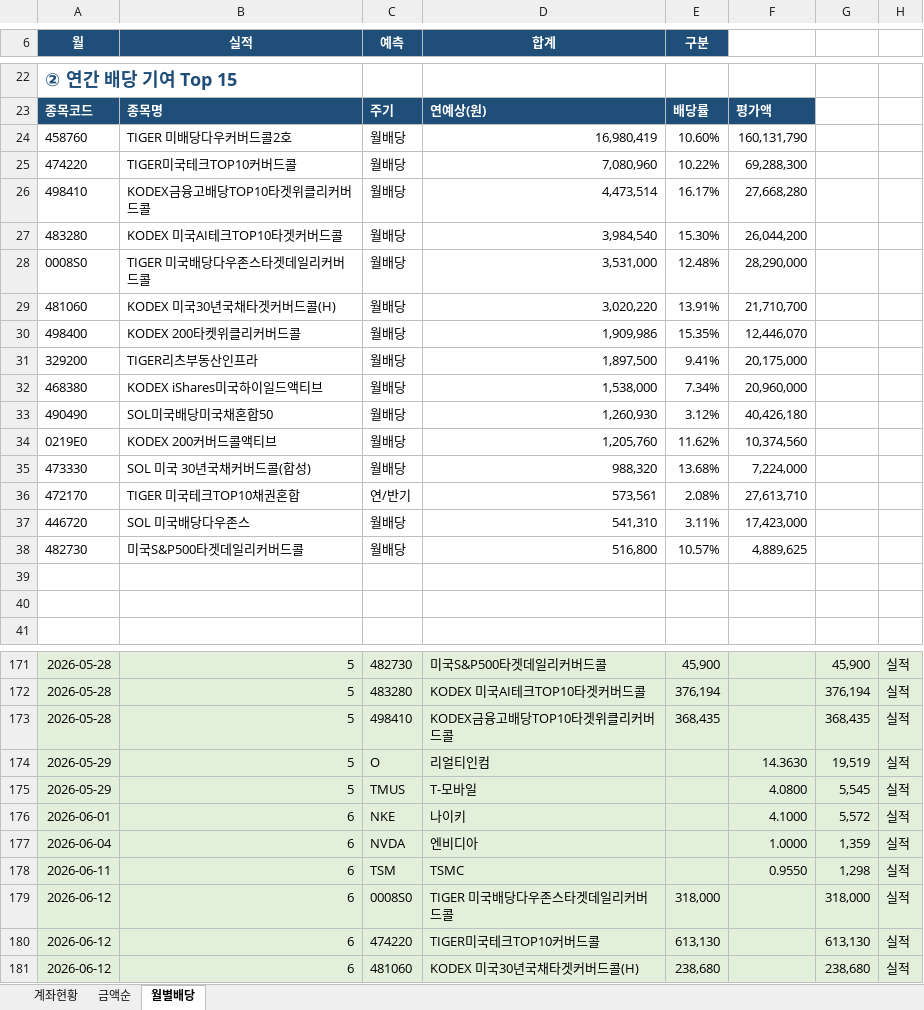
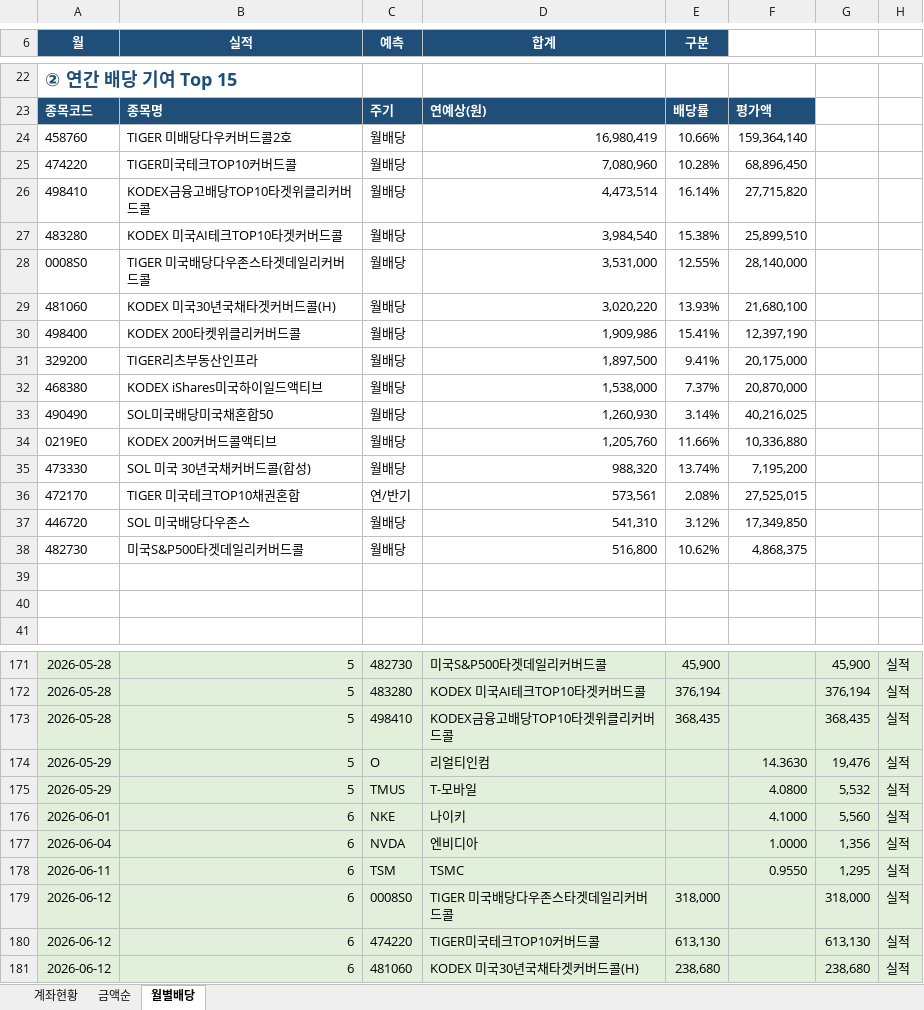
Before and after one commit to seahog77/test, an Excel workbook: My_investment/investment_0906.xlsx, sheet 월별배당, drawn as a sheet; only a part is shown, gaps mark what is left out; values as stored, in another font and other column widths than the file's, no borders; charts and pictures not drawn; the diff covers the shown part only; the diff names each change by its address in the sheet, - before the commit and + after, or states it on an @@ line.

```diff
--- a/My_investment/investment_0906.xlsx (sheet 월별배당)
+++ b/My_investment/investment_0906.xlsx (sheet 월별배당)
-E24 (구분): 10.60%
+E24 (구분): 10.66%
-F24: 160,131,790
+F24: 159,364,140
-E25 (구분): 10.22%
+E25 (구분): 10.28%
-F25: 69,288,300
+F25: 68,896,450
-E26 (구분): 16.17%
+E26 (구분): 16.14%
-F26: 27,668,280
+F26: 27,715,820
-E27 (구분): 15.30%
+E27 (구분): 15.38%
-F27: 26,044,200
+F27: 25,899,510
-E28 (구분): 12.48%
+E28 (구분): 12.55%
-F28: 28,290,000
+F28: 28,140,000
-E29 (구분): 13.91%
+E29 (구분): 13.93%
-F29: 21,710,700
+F29: 21,680,100
-E30 (구분): 15.35%
+E30 (구분): 15.41%
-F30: 12,446,070
+F30: 12,397,190
-E32 (구분): 7.34%
+E32 (구분): 7.37%
-F32: 20,960,000
+F32: 20,870,000
-E33 (구분): 3.12%
+E33 (구분): 3.14%
-F33: 40,426,180
+F33: 40,216,025
-E34 (구분): 11.62%
+E34 (구분): 11.66%
-F34: 10,374,560
+F34: 10,336,880
-E35 (구분): 13.68%
+E35 (구분): 13.74%
-F35: 7,224,000
+F35: 7,195,200
-F36: 27,613,710
+F36: 27,525,015
-E37 (구분): 3.11%
+E37 (구분): 3.12%
-F37: 17,423,000
+F37: 17,349,850
-E38 (구분): 10.57%
+E38 (구분): 10.62%
-F38: 4,889,625
+F38: 4,868,375
-G174: 19,519
+G174: 19,476
-G175: 5,545
+G175: 5,532
-G176: 5,572
+G176: 5,560
-G177: 1,359
+G177: 1,356
-G178: 1,298
+G178: 1,295
```
Also changed, not shown: 85 edited cells elsewhere in this sheet, sheet 계좌현황, sheet 금액순, My_investment/investment_0723_W.xlsx, 3 other files.
